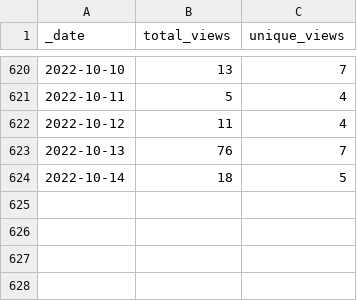
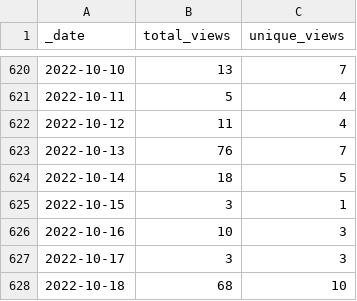
Before and after one commit to microsoft/PartnerResources, a CSV file: traffic/views.csv, drawn as a sheet; only a part is shown, gaps mark what is left out; the diff names each change by its address in the sheet, - before the commit and + after, or states it on an @@ line.

Commit message:
GitHub traffic

```diff
--- a/traffic/views.csv
+++ b/traffic/views.csv
+row 625: 2022-10-15 | 3 | 1
+row 626: 2022-10-16 | 10 | 3
+row 627: 2022-10-17 | 3 | 3
+row 628: 2022-10-18 | 68 | 10
```
Also changed, not shown: traffic/clones.csv, 1 other file.
